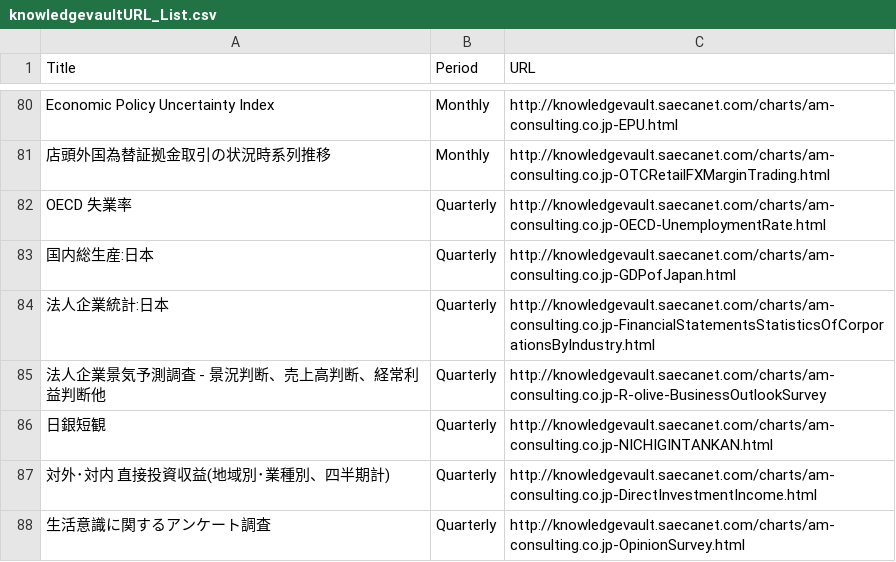
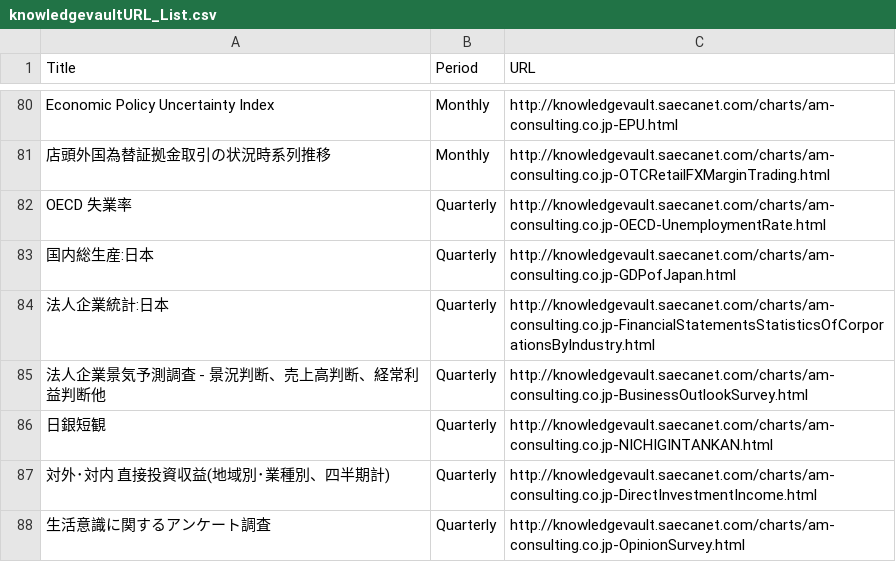
Before and after one commit to am-consulting/am-consulting.github.io, a CSV file: csv/knowledgevaultURL_List.csv, drawn as a sheet; only a part is shown, gaps mark what is left out.

```diff
--- a/csv/knowledgevaultURL_List.csv
+++ b/csv/knowledgevaultURL_List.csv
@@ -84,3 +84,3 @@ OECD 失業率,Quarterly,http://knowledgevault.saecanet.com/charts/am-consulting
 法人企業統計:日本,Quarterly,http://knowledgevault.saecanet.com/charts/am-consulting.co.jp-FinancialStatementsStatisticsOfCorporationsByIndustry.html
-法人企業景気予測調査 - 景況判断、売上高判断、経常利益判断他,Quarterly,http://knowledgevault.saecanet.com/charts/am-consulting.co.jp-R-olive-BusinessOutlookSurvey
+法人企業景気予測調査 - 景況判断、売上高判断、経常利益判断他,Quarterly,http://knowledgevault.saecanet.com/charts/am-consulting.co.jp-BusinessOutlookSurvey.html
 日銀短観,Quarterly,http://knowledgevault.saecanet.com/charts/am-consulting.co.jp-NICHIGINTANKAN.html
```
Also changed, not shown: csv/urlList.csv, 1 other file.
